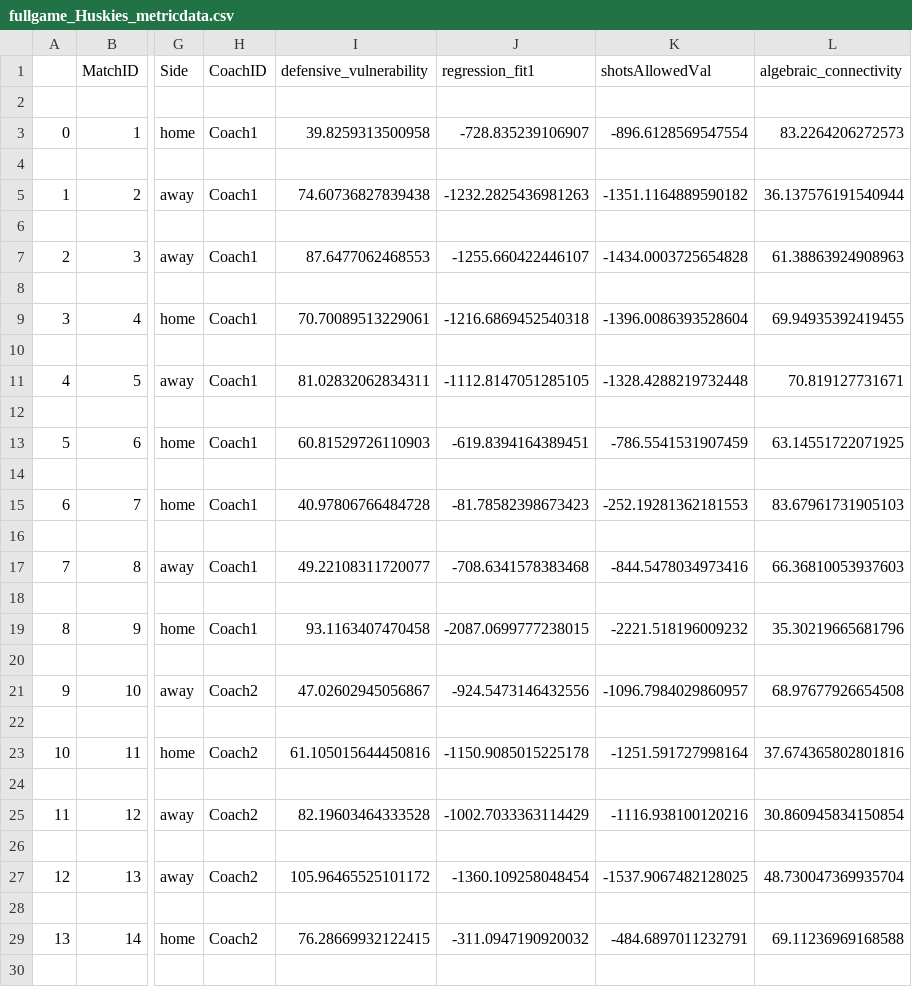
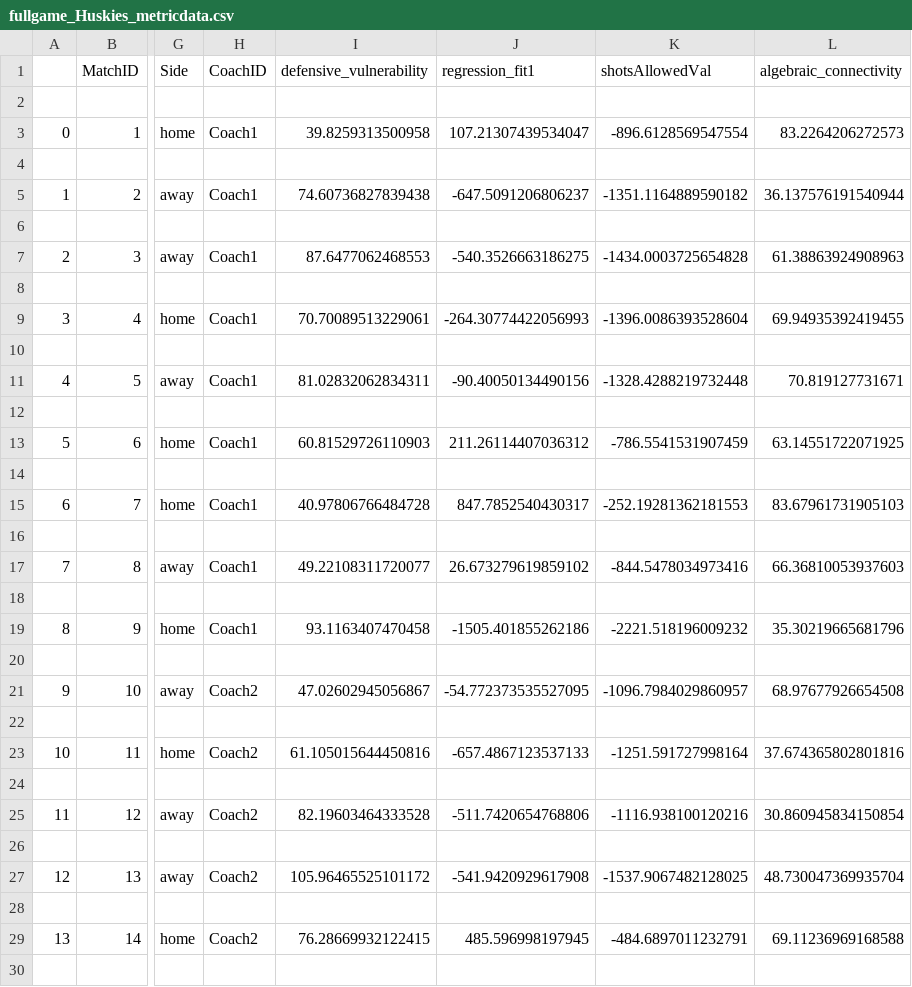
Before and after one commit to suntzuisafterU/MCM2020, a CSV file: 2020_Weekend1_Problems/2020_Problem_D_DATA/data/groundtruths/fullgame_Huskies_metricdata.csv, drawn as a sheet; only a part is shown, gaps mark what is left out; the diff covers the shown part only; the diff names each change by its address in the sheet, - before the commit and + after, or states it on an @@ line.

```diff
--- a/2020_Weekend1_Problems/2020_Problem_D_DATA/data/groundtruths/fullgame_Huskies_metricdata.csv
+++ b/2020_Weekend1_Problems/2020_Problem_D_DATA/data/groundtruths/fullgame_Huskies_metricdata.csv
-J3 (regression_fit1): -728.835239106907
+J3 (regression_fit1): 107.21307439534047
-J5 (regression_fit1): -1232.2825436981263
+J5 (regression_fit1): -647.5091206806237
-J7 (regression_fit1): -1255.660422446107
+J7 (regression_fit1): -540.3526663186275
-J9 (regression_fit1): -1216.6869452540318
+J9 (regression_fit1): -264.30774422056993
-J11 (regression_fit1): -1112.8147051285105
+J11 (regression_fit1): -90.40050134490156
-J13 (regression_fit1): -619.8394164389451
+J13 (regression_fit1): 211.26114407036312
-J15 (regression_fit1): -81.78582398673423
+J15 (regression_fit1): 847.7852540430317
-J17 (regression_fit1): -708.6341578383468
+J17 (regression_fit1): 26.673279619859102
-J19 (regression_fit1): -2087.0699777238015
+J19 (regression_fit1): -1505.401855262186
-J21 (regression_fit1): -924.5473146432556
+J21 (regression_fit1): -54.772373535527095
-J23 (regression_fit1): -1150.9085015225178
+J23 (regression_fit1): -657.4867123537133
-J25 (regression_fit1): -1002.7033363114429
+J25 (regression_fit1): -511.7420654768806
-J27 (regression_fit1): -1360.109258048454
+J27 (regression_fit1): -541.9420929617908
-J29 (regression_fit1): -311.0947190920032
+J29 (regression_fit1): 485.596998197945
```
Also changed, not shown: 24 edited cells elsewhere in this file, 2020_Weekend1_Problems/2020_Problem_D_DATA/data/groundtruths/allplays_Huskies_metricdata.csv, 2020_Weekend1_Problems/2020_Problem_D_DATA/data/groundtruths/allskrims_Huskies_metricdata.csv, 3 other files.
